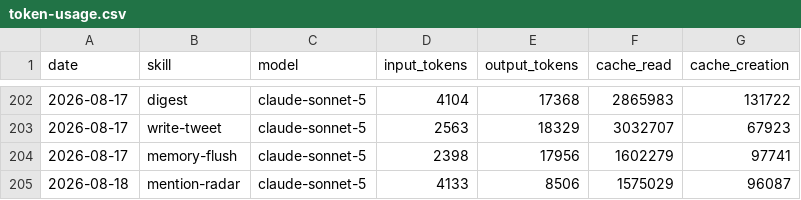
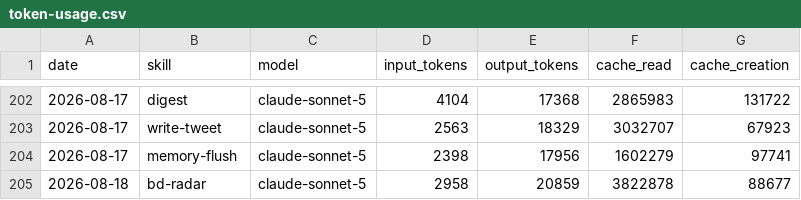
Before and after one commit to nigelon11/verdikta-worker, a CSV file: memory/token-usage.csv, drawn as a sheet; only a part is shown, gaps mark what is left out.

Commit message:
chore(bd-radar): auto-commit 2026-08-18

```diff
--- a/memory/token-usage.csv
+++ b/memory/token-usage.csv
@@ -204,2 +204,2 @@ date,skill,model,input_tokens,output_tokens,cache_read,cache_creation
 2026-08-17,memory-flush,claude-sonnet-5,2398,17956,1602279,97741
-2026-08-18,mention-radar,claude-sonnet-5,4133,8506,1575029,96087
+2026-08-18,bd-radar,claude-sonnet-5,2958,20859,3822878,88677
```
Also changed, not shown: 3 other files.
